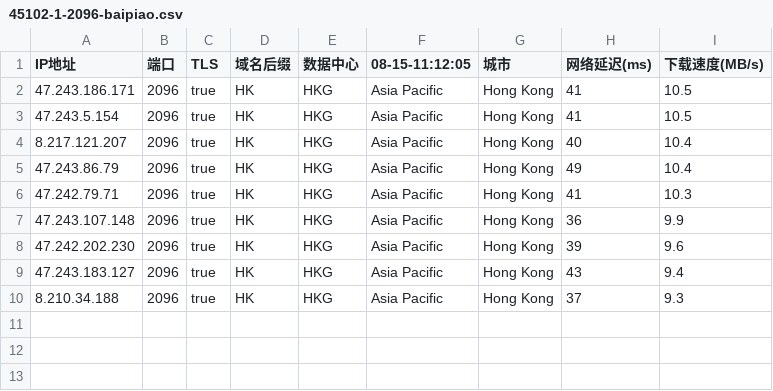
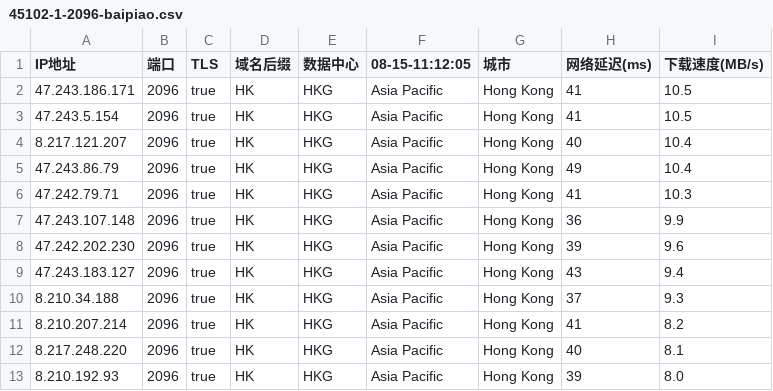
Before and after one commit to chuansuodiqiu/DownlodKV, a CSV file: 45102-1-2096-baipiao.csv, drawn as a sheet; the diff names each change by its address in the sheet, - before the commit and + after, or states it on an @@ line.

```diff
--- a/45102-1-2096-baipiao.csv
+++ b/45102-1-2096-baipiao.csv
+row 11: 8.210.207.214 | 2096 | true | HK | HKG | Asia Pacific | Hong Kong | 41 | 8.2
+row 12: 8.217.248.220 | 2096 | true | HK | HKG | Asia Pacific | Hong Kong | 40 | 8.1
+row 13: 8.210.192.93 | 2096 | true | HK | HKG | Asia Pacific | Hong Kong | 39 | 8.0
```
Also changed, not shown: 2 other files.
